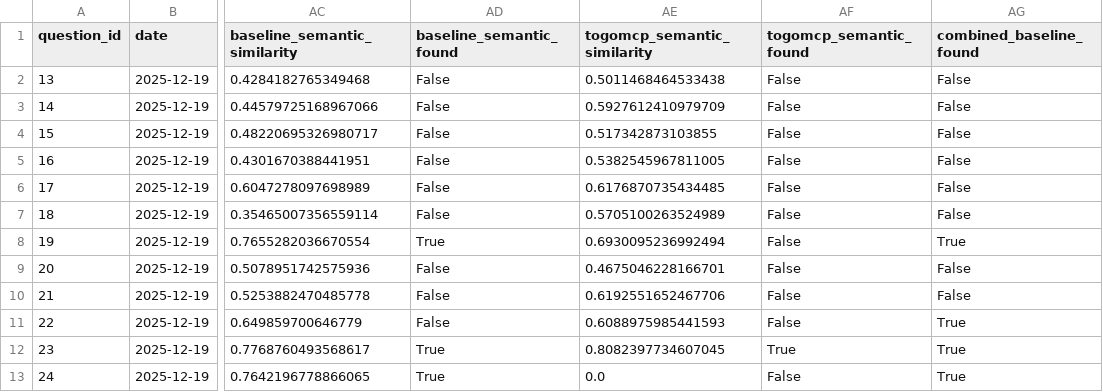
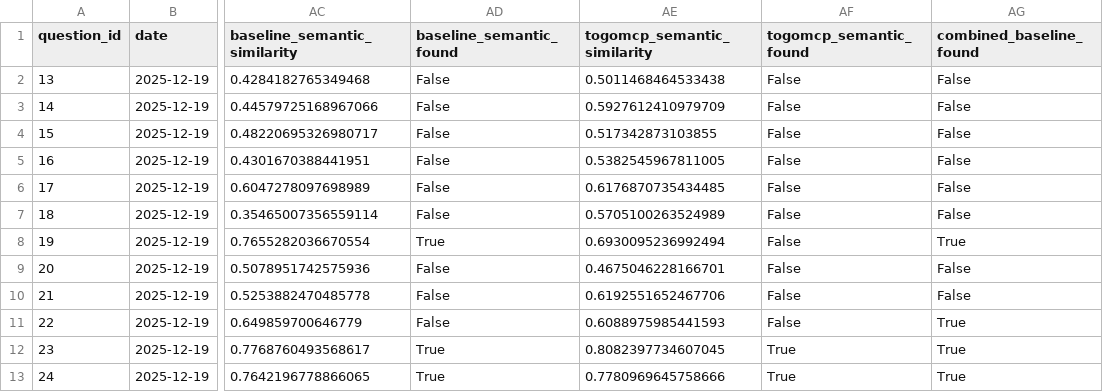
Before and after one commit to samuel-bustamante/togo-mcp, a CSV file: evaluation/results/Q02_with_embeddings.csv, drawn as a sheet; only a part is shown, gaps mark what is left out; the diff names each change by its address in the sheet, - before the commit and + after, or states it on an @@ line.

Commit message:
Enhance embedding evaluation script with chunking for long texts

```diff
--- a/evaluation/results/Q02_with_embeddings.csv
+++ b/evaluation/results/Q02_with_embeddings.csv
-AE13 (togomcp_semantic_similarity): 0.0
+AE13 (togomcp_semantic_similarity): 0.7780969645758666
-AF13 (togomcp_semantic_found): False
+AF13 (togomcp_semantic_found): True
```
Also changed, not shown: 2 other files.
